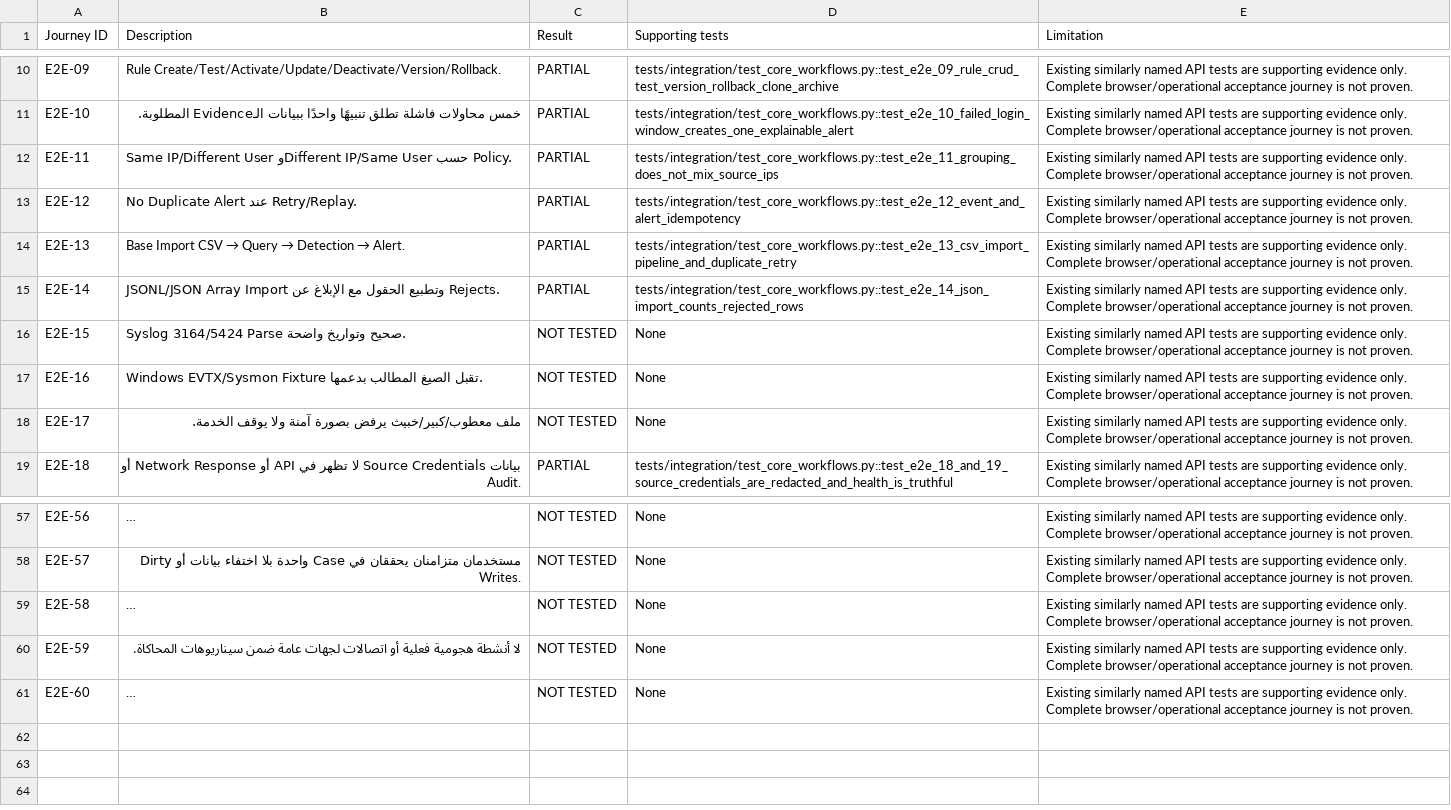
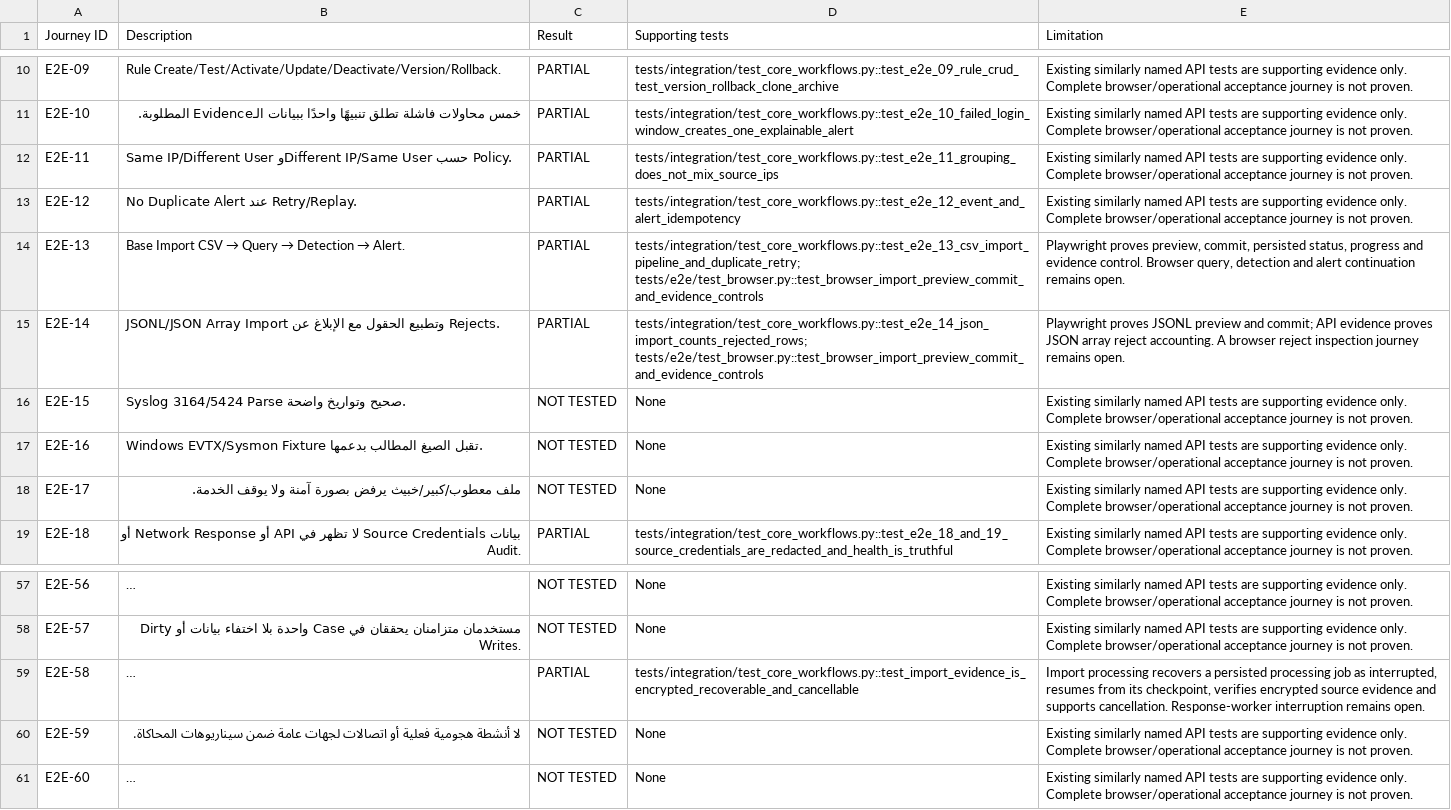
Before and after one commit to 7zy4/SOCifyProject, a CSV file: docs/qa/e2e-acceptance.csv, drawn as a sheet; only a part is shown, gaps mark what is left out; long unchanged cells end in …; the diff names each change by its address in the sheet, - before the commit and + after, or states it on an @@ line.

```diff
--- a/docs/qa/e2e-acceptance.csv
+++ b/docs/qa/e2e-acceptance.csv
-D14 (Supporting tests): tests/integration/test_core_workflows.py::test_e2e_13_csv_import_pipeline_and_duplicate_retry
+D14 (Supporting tests): tests/integration/test_core_workflows.py::test_e2e_13_csv_import_pipeline_and_duplicate_retry; tests/e2e/test_browser.py::test_browser_import_preview_commit_and_evidence_controls
-E14 (Limitation): Existing similarly named API tests are supporting evidence only. Complete browser/operational acceptance journey is not proven.
+E14 (Limitation): Playwright proves preview, commit, persisted status, progress and evidence control. Browser query, detection and alert continuation remains open.
-D15 (Supporting tests): tests/integration/test_core_workflows.py::test_e2e_14_json_import_counts_rejected_rows
+D15 (Supporting tests): tests/integration/test_core_workflows.py::test_e2e_14_json_import_counts_rejected_rows; tests/e2e/test_browser.py::test_browser_import_preview_commit_and_evidence_controls
-E15 (Limitation): Existing similarly named API tests are supporting evidence only. Complete browser/operational acceptance journey is not proven.
+E15 (Limitation): Playwright proves JSONL preview and commit; API evidence proves JSON array reject accounting. A browser reject inspection journey remains open.
-C59 (Result): NOT TESTED
+C59 (Result): PARTIAL
-D59 (Supporting tests): None
+D59 (Supporting tests): tests/integration/test_core_workflows.py::test_import_evidence_is_encrypted_recoverable_and_cancellable
-E59 (Limitation): Existing similarly named API tests are supporting evidence only. Complete browser/operational acceptance journey is not proven.
+E59 (Limitation): Import processing recovers a persisted processing job as interrupted, resumes from its checkpoint, verifies encrypted source evidence and supports cancellation. Response-worker interruption remains open.
```
Also changed, not shown: docs/qa/requirements-traceability.csv, 8 other files.
